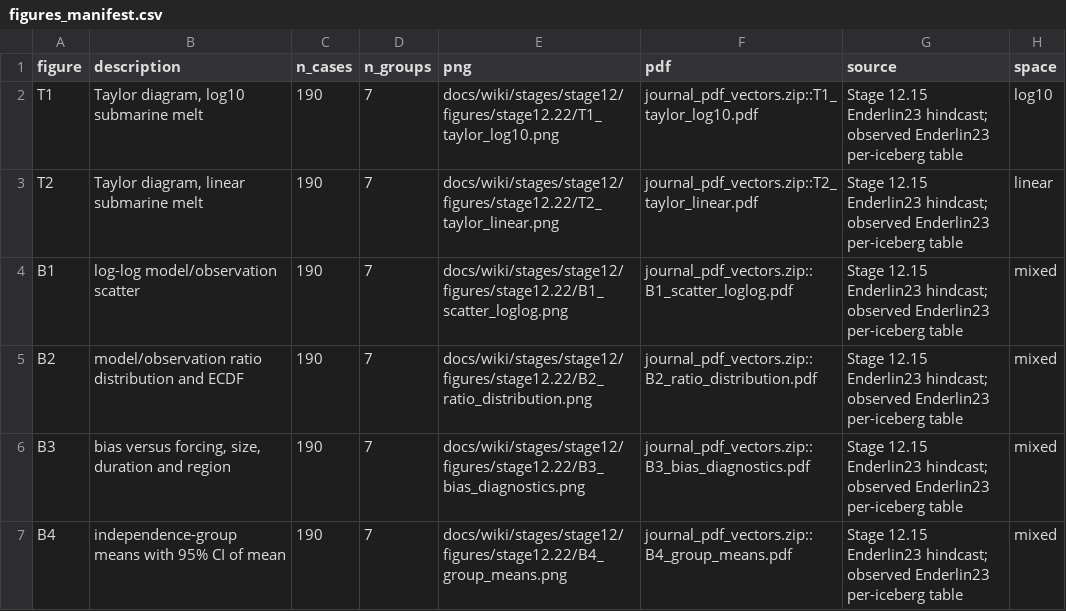
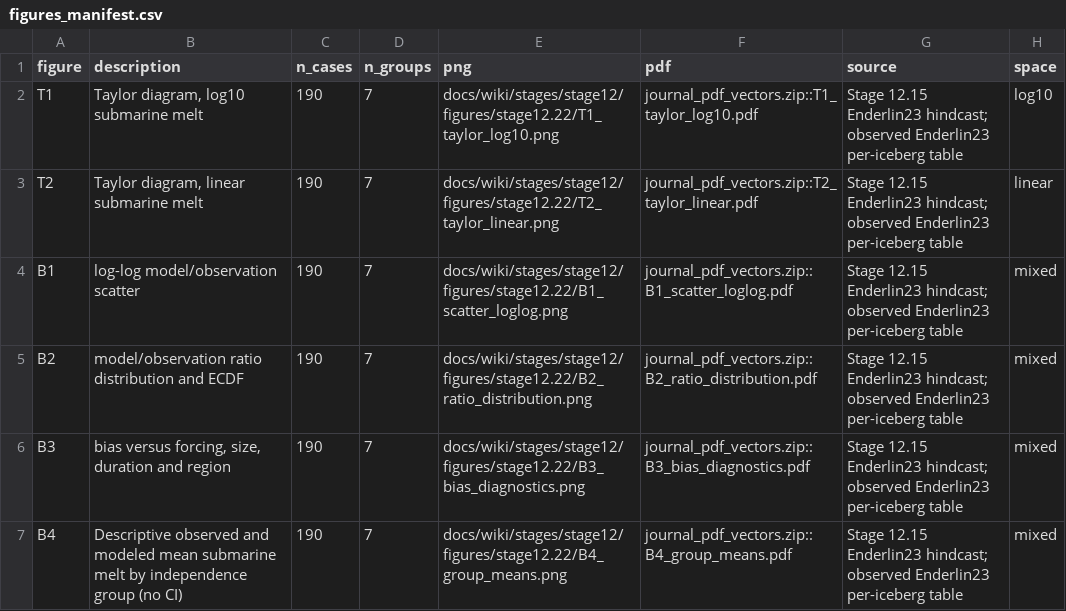
Before and after one commit to VladBus/iceberg-thermodynamic-model, a CSV file: docs/wiki/stages/stage12/figures/stage12.22/figures_manifest.csv, drawn as a sheet.

```diff
--- a/docs/wiki/stages/stage12/figures/stage12.22/figures_manifest.csv
+++ b/docs/wiki/stages/stage12/figures/stage12.22/figures_manifest.csv
@@ -6,2 +6,2 @@ B2,model/observation ratio distribution and ECDF,190,7,docs/wiki/stages/stage12/
 B3,"bias versus forcing, size, duration and region",190,7,docs/wiki/stages/stage12/figures/stage12.22/B3_bias_diagnostics.png,journal_pdf_vectors.zip::B3_bias_diagnostics.pdf,Stage 12.15 Enderlin23 hindcast; observed Enderlin23 per-iceberg table,mixed
-B4,independence-group means with 95% CI of mean,190,7,docs/wiki/stages/stage12/figures/stage12.22/B4_group_means.png,journal_pdf_vectors.zip::B4_group_means.pdf,Stage 12.15 Enderlin23 hindcast; observed Enderlin23 per-iceberg table,mixed
+B4,Descriptive observed and modeled mean submarine melt by independence group (no CI),190,7,docs/wiki/stages/stage12/figures/stage12.22/B4_group_means.png,journal_pdf_vectors.zip::B4_group_means.pdf,Stage 12.15 Enderlin23 hindcast; observed Enderlin23 per-iceberg table,mixed
```
Also changed, not shown: 7 other files.
